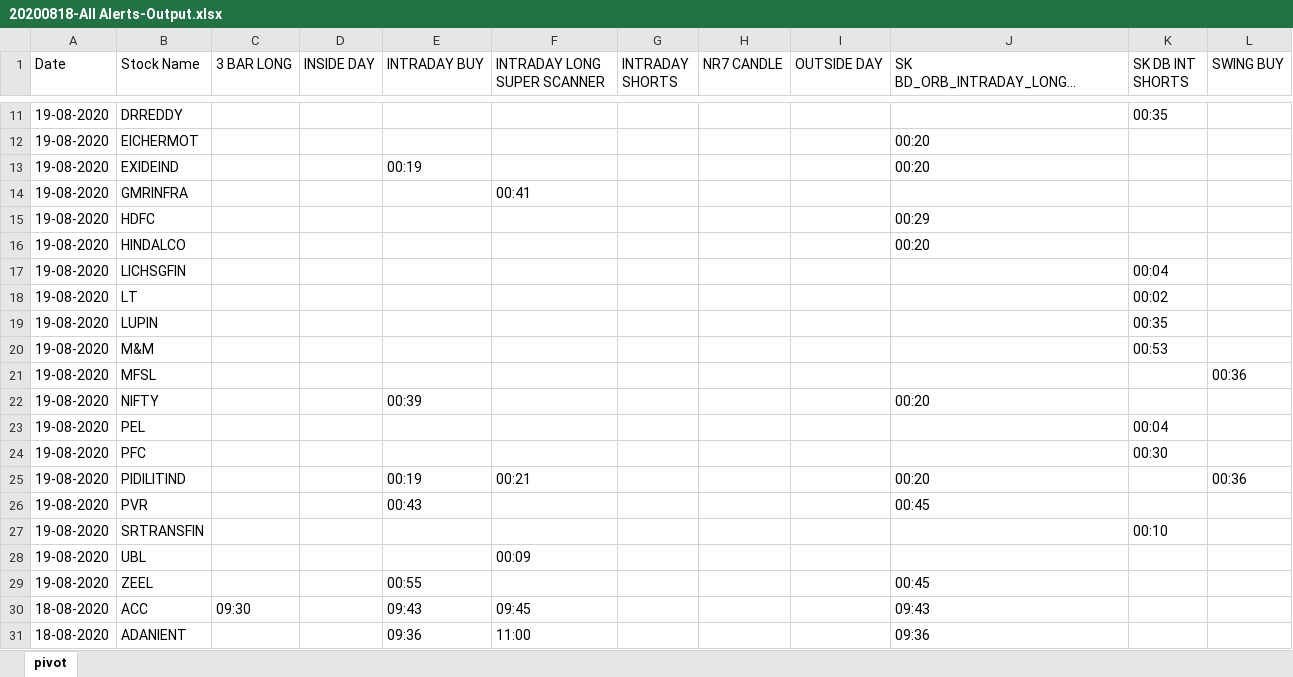
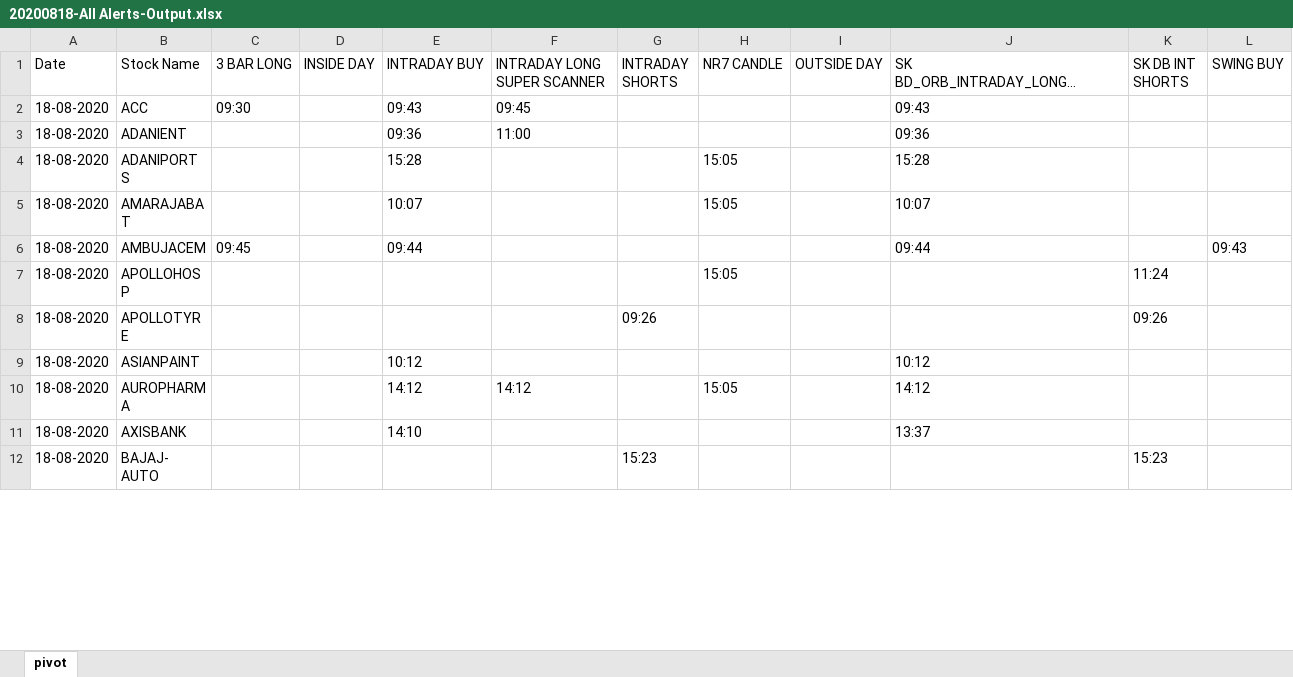
Before and after one commit to sujoysett/trade-alert-pivot, an Excel workbook: docs/20200818-All Alerts-Output.xlsx, sheet pivot, drawn as a sheet; only a part is shown, gaps mark what is left out; the shorter side is filled out with more unchanged rows; long unchanged cells end in …; values as stored, in another font and other column widths than the file's, no borders; removed rows and columns are numbered as before the commit, all else as after; the diff covers the shown part only; the diff names each change by its address in the sheet, - before the commit and + after, or states it on an @@ line.

```diff
--- a/docs/20200818-All Alerts-Output.xlsx (sheet pivot)
+++ b/docs/20200818-All Alerts-Output.xlsx (sheet pivot)
-row 11: 19-08-2020 | DRREDDY |  |  |  |  |  |  |  |  | 00:35
-row 12: 19-08-2020 | EICHERMOT |  |  |  |  |  |  |  | 00:20
-row 13: 19-08-2020 | EXIDEIND |  |  | 00:19 |  |  |  |  | 00:20
-row 14: 19-08-2020 | GMRINFRA |  |  |  | 00:41
-row 15: 19-08-2020 | HDFC |  |  |  |  |  |  |  | 00:29
-row 16: 19-08-2020 | HINDALCO |  |  |  |  |  |  |  | 00:20
-row 17: 19-08-2020 | LICHSGFIN |  |  |  |  |  |  |  |  | 00:04
-row 18: 19-08-2020 | LT |  |  |  |  |  |  |  |  | 00:02
-row 19: 19-08-2020 | LUPIN |  |  |  |  |  |  |  |  | 00:35
-row 20: 19-08-2020 | M&M |  |  |  |  |  |  |  |  | 00:53
-row 21: 19-08-2020 | MFSL |  |  |  |  |  |  |  |  |  | 00:36
-row 22: 19-08-2020 | NIFTY |  |  | 00:39 |  |  |  |  | 00:20
-row 23: 19-08-2020 | PEL |  |  |  |  |  |  |  |  | 00:04
-row 24: 19-08-2020 | PFC |  |  |  |  |  |  |  |  | 00:30
-row 25: 19-08-2020 | PIDILITIND |  |  | 00:19 | 00:21 |  |  |  | 00:20 |  | 00:36
-row 26: 19-08-2020 | PVR |  |  | 00:43 |  |  |  |  | 00:45
-row 27: 19-08-2020 | SRTRANSFIN |  |  |  |  |  |  |  |  | 00:10
-row 28: 19-08-2020 | UBL |  |  |  | 00:09
-row 29: 19-08-2020 | ZEEL |  |  | 00:55 |  |  |  |  | 00:45
```
Also changed, not shown: 4 added rows, 9 removed rows and 18 edited cells elsewhere in this sheet, 3 other files.
